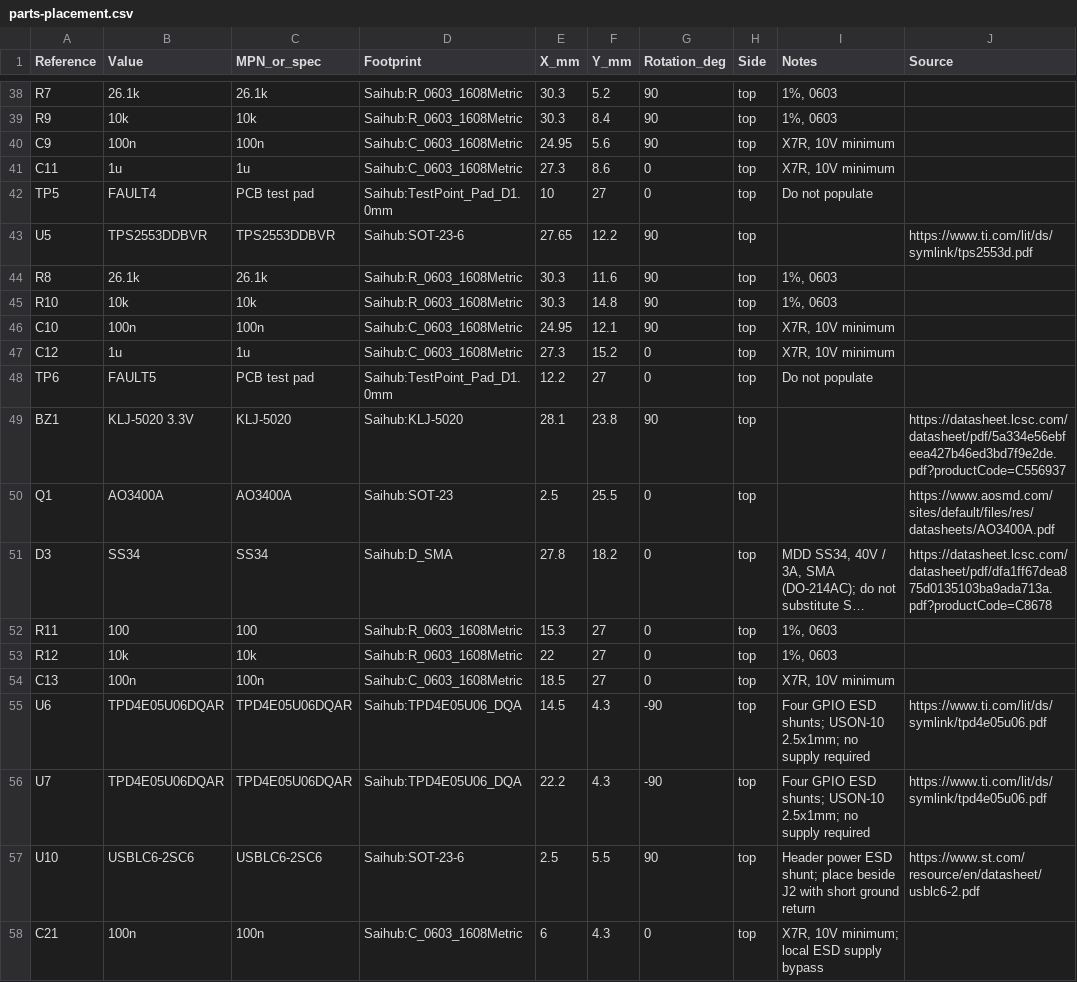
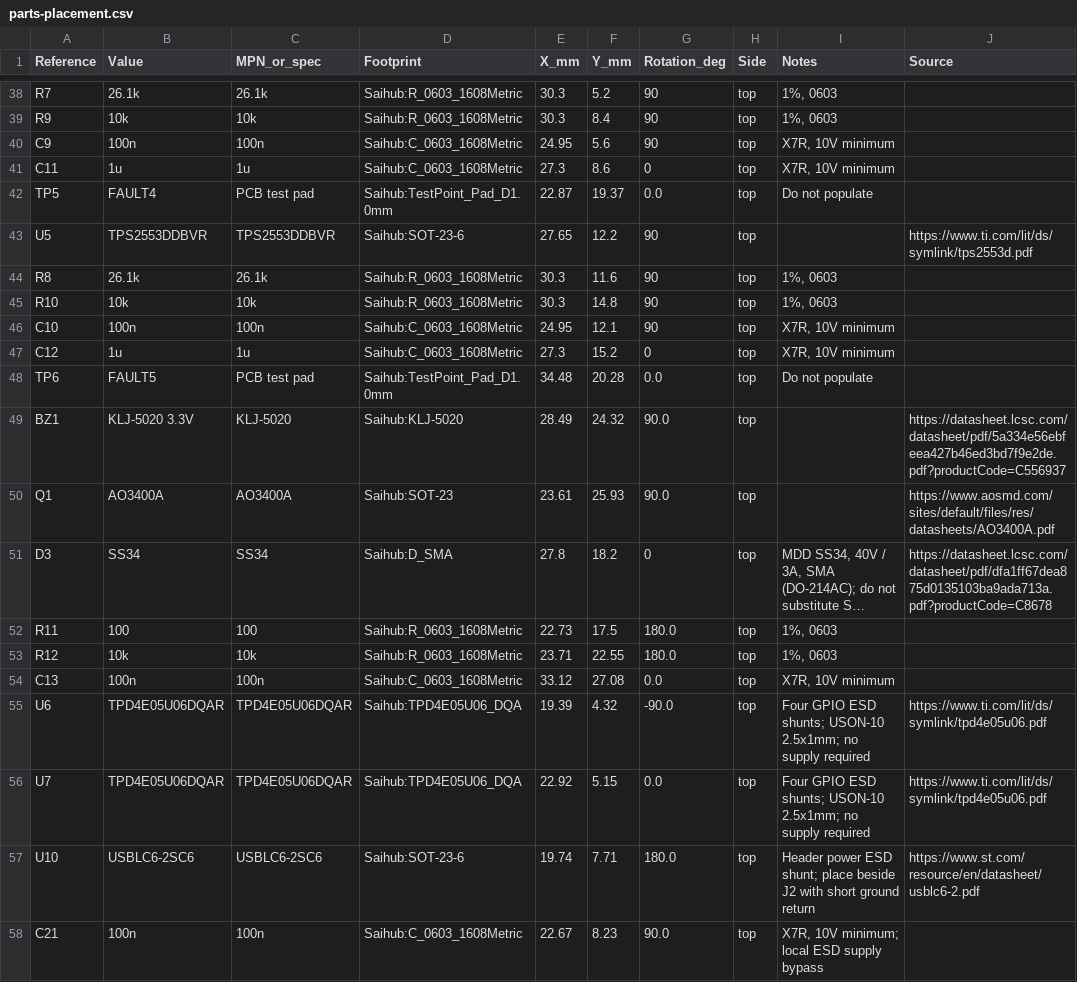
Before and after one commit to xqe2011/saihub, a CSV file: hardware/agent/validation/parts-placement.csv, drawn as a sheet; only a part is shown, gaps mark what is left out; long unchanged cells end in …; the diff covers the shown part only; the diff names each change by its address in the sheet, - before the commit and + after, or states it on an @@ line.

```diff
--- a/hardware/agent/validation/parts-placement.csv
+++ b/hardware/agent/validation/parts-placement.csv
-E42 (X_mm): 10
+E42 (X_mm): 22.87
-F42 (Y_mm): 27
+F42 (Y_mm): 19.37
-G42 (Rotation_deg): 0
+G42 (Rotation_deg): 0.0
-E48 (X_mm): 12.2
+E48 (X_mm): 34.48
-F48 (Y_mm): 27
+F48 (Y_mm): 20.28
-G48 (Rotation_deg): 0
+G48 (Rotation_deg): 0.0
-E49 (X_mm): 28.1
+E49 (X_mm): 28.49
-F49 (Y_mm): 23.8
+F49 (Y_mm): 24.32
-G49 (Rotation_deg): 90
+G49 (Rotation_deg): 90.0
-E50 (X_mm): 2.5
+E50 (X_mm): 23.61
-F50 (Y_mm): 25.5
+F50 (Y_mm): 25.93
-G50 (Rotation_deg): 0
+G50 (Rotation_deg): 90.0
-E52 (X_mm): 15.3
+E52 (X_mm): 22.73
-F52 (Y_mm): 27
+F52 (Y_mm): 17.5
-G52:G53 (Rotation_deg): 0
+G52:G53 (Rotation_deg): 180.0
-E53 (X_mm): 22
+E53 (X_mm): 23.71
-F53 (Y_mm): 27
+F53 (Y_mm): 22.55
-E54 (X_mm): 18.5
+E54 (X_mm): 33.12
-F54 (Y_mm): 27
+F54 (Y_mm): 27.08
-G54 (Rotation_deg): 0
+G54 (Rotation_deg): 0.0
-E55 (X_mm): 14.5
+E55 (X_mm): 19.39
-F55 (Y_mm): 4.3
+F55 (Y_mm): 4.32
-G55 (Rotation_deg): -90
+G55 (Rotation_deg): -90.0
-E56 (X_mm): 22.2
+E56 (X_mm): 22.92
-F56 (Y_mm): 4.3
+F56 (Y_mm): 5.15
-G56 (Rotation_deg): -90
+G56 (Rotation_deg): 0.0
-E57 (X_mm): 2.5
+E57 (X_mm): 19.74
-F57 (Y_mm): 5.5
+F57 (Y_mm): 7.71
-G57 (Rotation_deg): 90
+G57 (Rotation_deg): 180.0
-E58 (X_mm): 6
+E58 (X_mm): 22.67
-F58 (Y_mm): 4.3
+F58 (Y_mm): 8.23
-G58 (Rotation_deg): 0
+G58 (Rotation_deg): 90.0
```
Also changed, not shown: 63 edited cells elsewhere in this file, hardware/docs/bom.csv, 41 other files.
